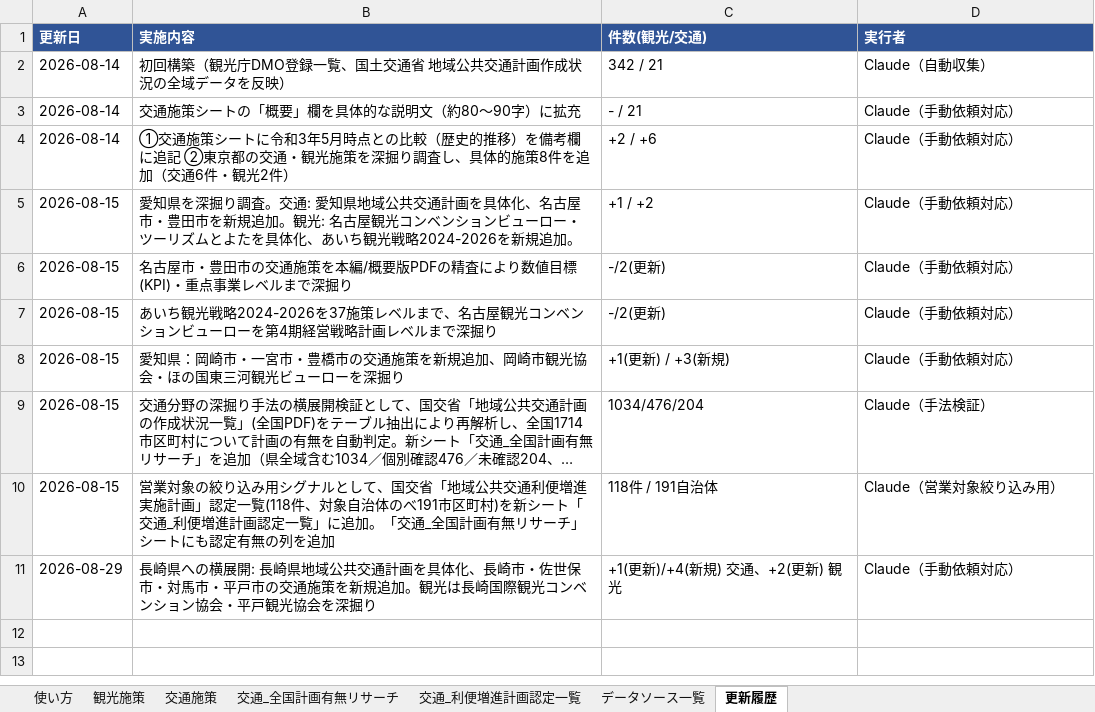
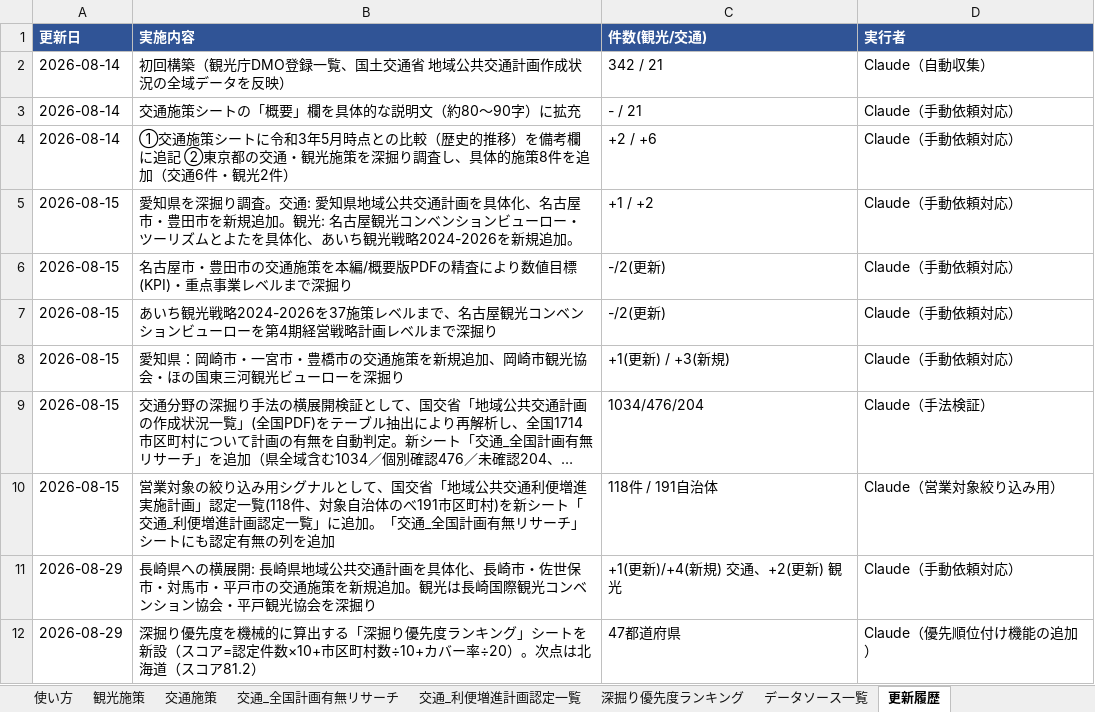
Before and after one commit to kodama-priv/local-government, an Excel workbook: 自治体施策DB/自治体交通観光施策DB.xlsx, sheet 更新履歴, drawn as a sheet; long unchanged cells end in …; values as stored, in another font and other column widths than the file's, no borders; the diff names each change by its address in the sheet, - before the commit and + after, or states it on an @@ line.

Commit message:
Add deep-dive priority ranking feature
New sheet ranks all 47 prefectures by a score combining certified
transport-project count (activity signal), municipality count
(market size), and plan-coverage rate (data feasibility). Already
deep-dived prefectures are kept at the bottom rather than removed.

```diff
--- a/自治体施策DB/自治体交通観光施策DB.xlsx (sheet 更新履歴)
+++ b/自治体施策DB/自治体交通観光施策DB.xlsx (sheet 更新履歴)
+sheet tab: 深掘り優先度ランキング
+row 12: 2026-08-29 | 深掘り優先度を機械的に算出する「深掘り優先度ランキング」シートを新設（スコア=認定件数×10+市区町村数÷10+カバー率÷20）。次点は北海道（スコア81.2） | 47都道府県 | Claude（優先順位付け機能の追加）
```
Also changed, not shown: sheet 使い方.
